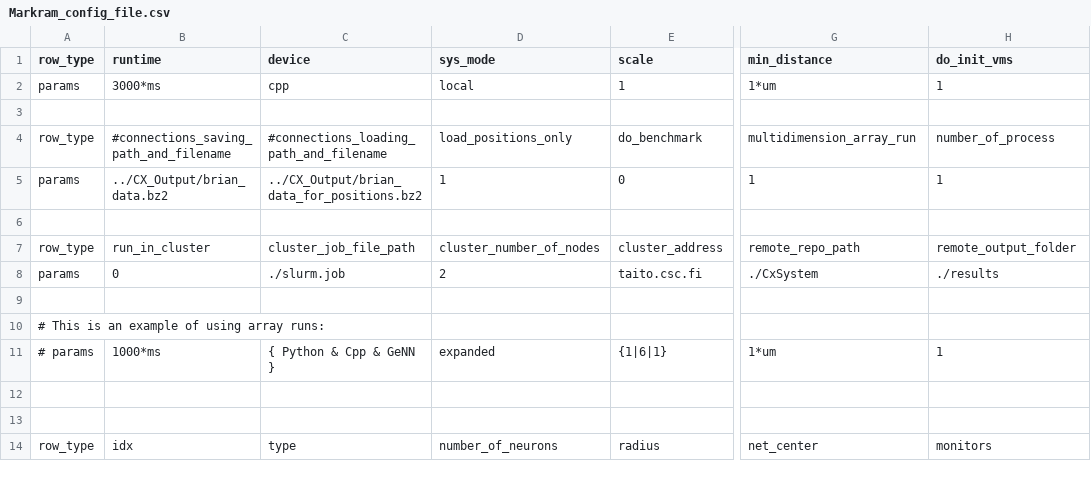
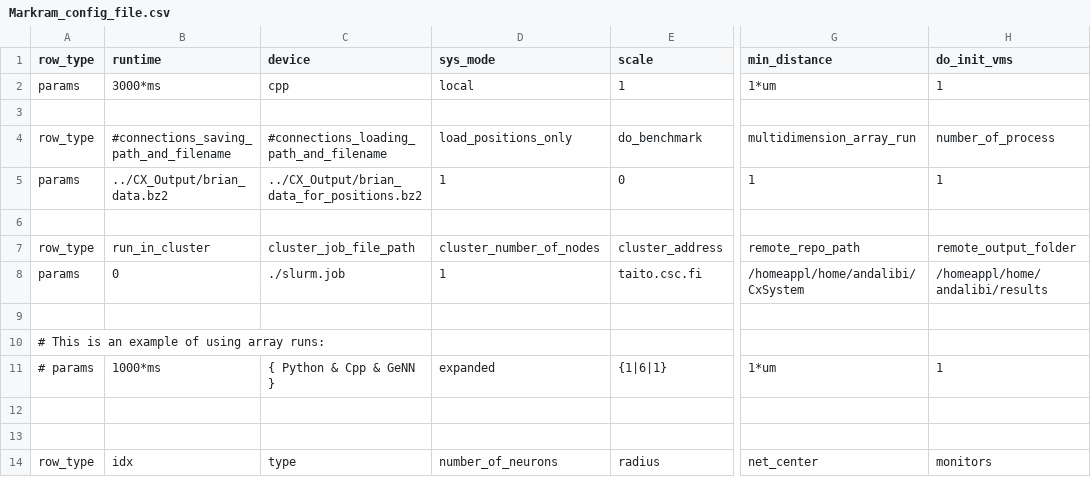
Before and after one commit to VisualNeuroscience-UH/CxSystem, a CSV file: config_files/Markram_config_file.csv, drawn as a sheet; only a part is shown, gaps mark what is left out; the diff names each change by its address in the sheet, - before the commit and + after, or states it on an @@ line.

```diff
--- a/config_files/Markram_config_file.csv
+++ b/config_files/Markram_config_file.csv
-D8 (sys_mode): 2
+D8 (sys_mode): 1
-G8 (min_distance): ./CxSystem
+G8 (min_distance): /homeappl/home/andalibi/CxSystem
-H8 (do_init_vms): ./results
+H8 (do_init_vms): /homeappl/home/andalibi/results
```
Also changed, not shown: 1 other file.
